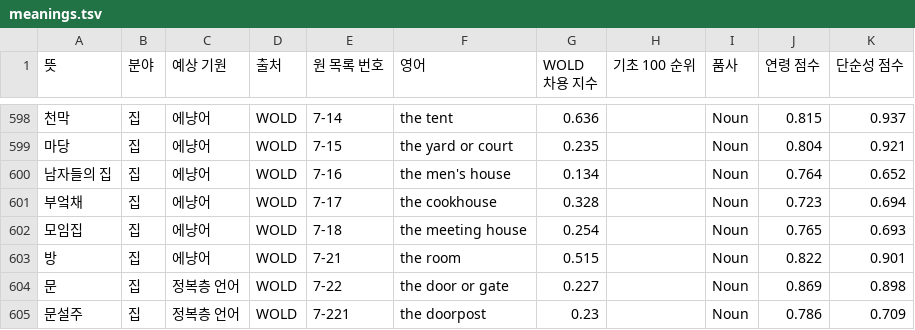
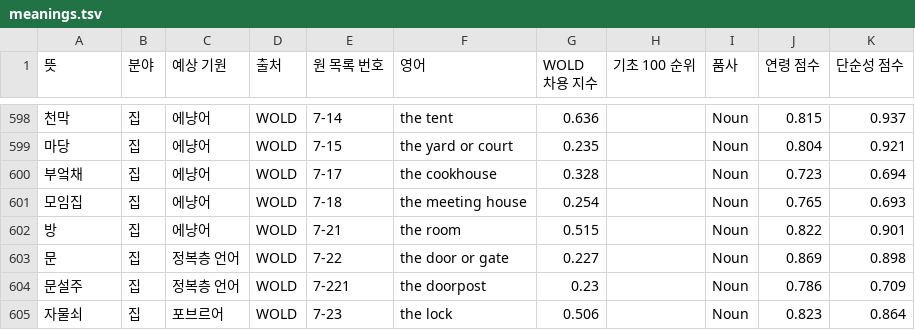
Before and after one commit to Lie-l-Eclea/Levele, a TSV file: data/meanings.tsv, drawn as a sheet; only a part is shown, gaps mark what is left out; the shorter side is filled out with more unchanged rows.

```diff
--- a/data/meanings.tsv
+++ b/data/meanings.tsv
@@ -599,3 +599,2 @@
 마당	집	에냥어	WOLD	7-15	the yard or court	0.235		Noun	0.804	0.921
-남자들의 집	집	에냥어	WOLD	7-16	the men's house	0.134		Noun	0.764	0.652
 부엌채	집	에냥어	WOLD	7-17	the cookhouse	0.328		Noun	0.723	0.694
```
Also changed, not shown: 2 other files.
